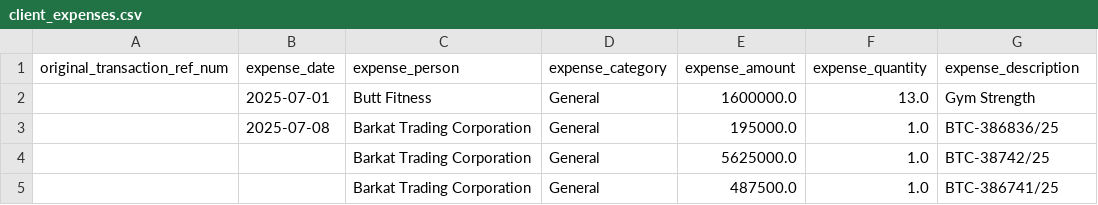
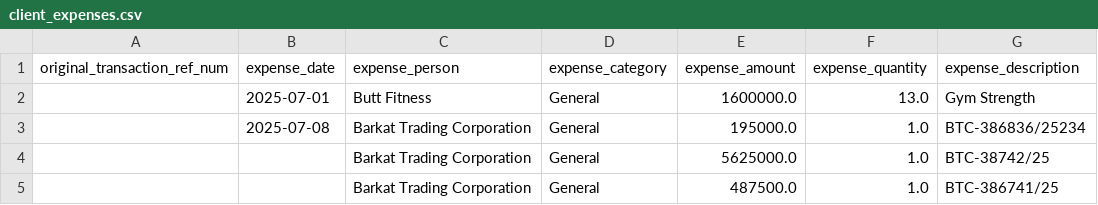
Before and after one commit to WorkProfile-web/payments-summary, a CSV file: client_expenses.csv, drawn as a sheet; only a part is shown.

```diff
--- a/client_expenses.csv
+++ b/client_expenses.csv
@@ -2,3 +2,3 @@ original_transaction_ref_num,expense_date,expense_person,expense_category,expens
 ,2025-07-01,Butt Fitness,General,1600000.0,13.0,Gym Strength
-,2025-07-08,Barkat Trading Corporation,General,195000.0,1.0,BTC-386836/25
+,2025-07-08,Barkat Trading Corporation,General,195000.0,1.0,BTC-386836/25234
 ,,Barkat Trading Corporation,General,5625000.0,1.0,BTC-38742/25
```
Also changed, not shown: 1 other file.
